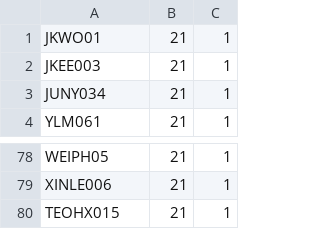
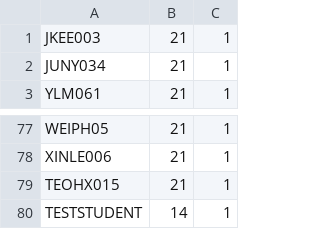
Before and after one commit to twoeasy3/SC2002-SCSC-Group-1, a CSV file: data/signups.csv, drawn as a sheet; only a part is shown, gaps mark what is left out.

```diff
--- a/data/signups.csv
+++ b/data/signups.csv
@@ -1,2 +1 @@
-JKWO01,21,1
 JKEE003,21,1
@@ -80 +79,2 @@ XINLE006,21,1
 TEOHX015,21,1
+TESTSTUDENT,14,1
```
Also changed, not shown: data/camps.csv, 17 other files.
